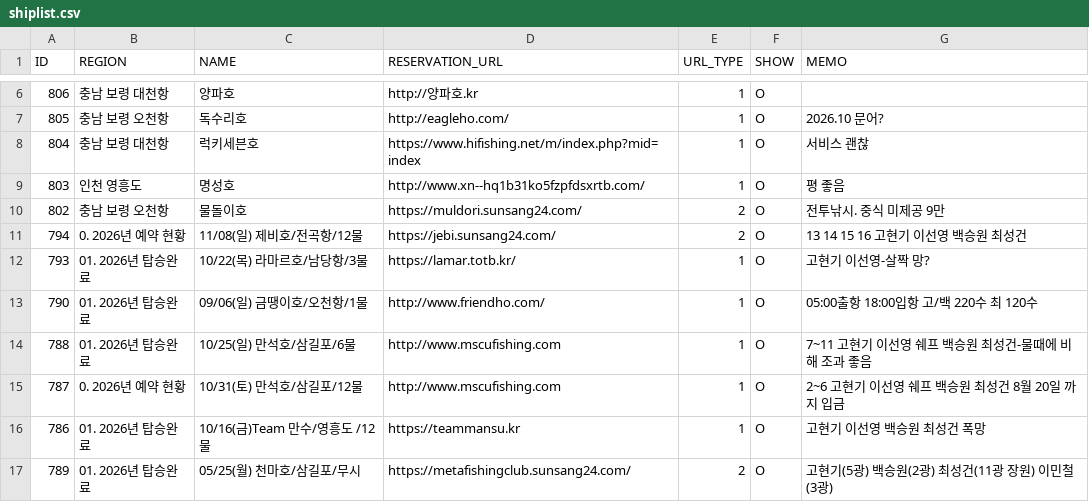
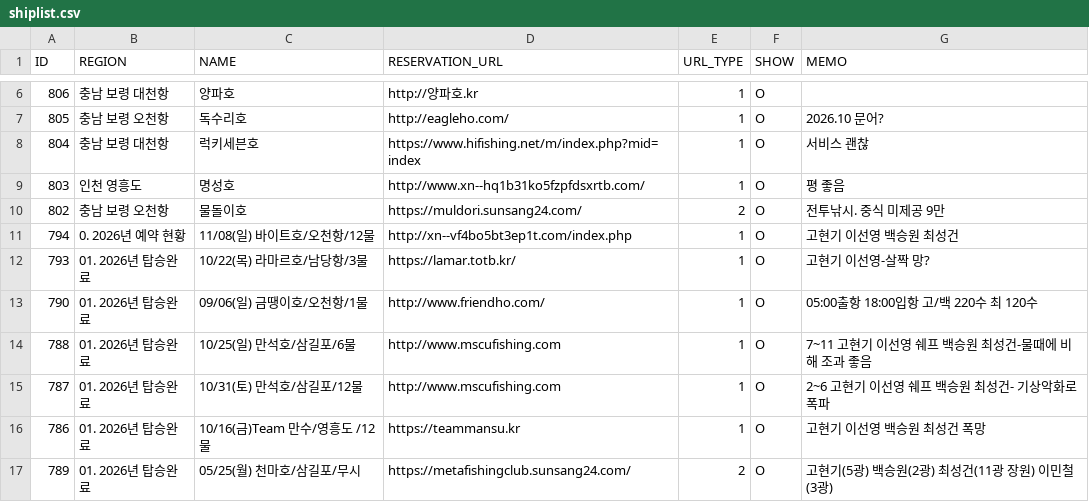
Before and after one commit to seong-geon-choi/ship, a CSV file: shiplist.csv, drawn as a sheet; only a part is shown, gaps mark what is left out.

Commit message:
배 목록 업데이트

```diff
--- a/shiplist.csv
+++ b/shiplist.csv
@@ -10,3 +10,3 @@ ID,REGION,NAME,RESERVATION_URL,URL_TYPE,SHOW,MEMO
 802,충남 보령 오천항,물돌이호,https://muldori.sunsang24.com/,2,O,전투낚시. 중식 미제공 9만
-794,0. 2026년 예약 현황,11/08(일) 제비호/전곡항/12물,https://jebi.sunsang24.com/,2,O,13 14 15 16 고현기 이선영 백승원 최성건
+794,0. 2026년 예약 현황,11/08(일) 바이트호/오천항/12물,http://xn--vf4bo5bt3ep1t.com/index.php,1,O,고현기 이선영 백승원 최성건
 793,01. 2026년 탑승완료,10/22(목) 라마르호/남당항/3물,https://lamar.totb.kr/,1,O,고현기 이선영-살짝 망?
@@ -14,3 +14,3 @@ ID,REGION,NAME,RESERVATION_URL,URL_TYPE,SHOW,MEMO
 788,01. 2026년 탑승완료,10/25(일) 만석호/삼길포/6물,http://www.mscufishing.com,1,O,7~11 고현기 이선영 쉐프 백승원 최성건-물때에 비해 조과 좋음
-787,0. 2026년 예약 현황,10/31(토) 만석호/삼길포/12물,http://www.mscufishing.com,1,O,2~6 고현기 이선영 쉐프 백승원 최성건 8월 20일 까지 입금
+787,01. 2026년 탑승완료,10/31(토) 만석호/삼길포/12물,http://www.mscufishing.com,1,O,2~6 고현기 이선영 쉐프 백승원 최성건- 기상악화로 폭파
 786,01. 2026년 탑승완료,10/16(금)Team 만수/영흥도 /12물,https://teammansu.kr,1,O,고현기 이선영 백승원 최성건  폭망
```
